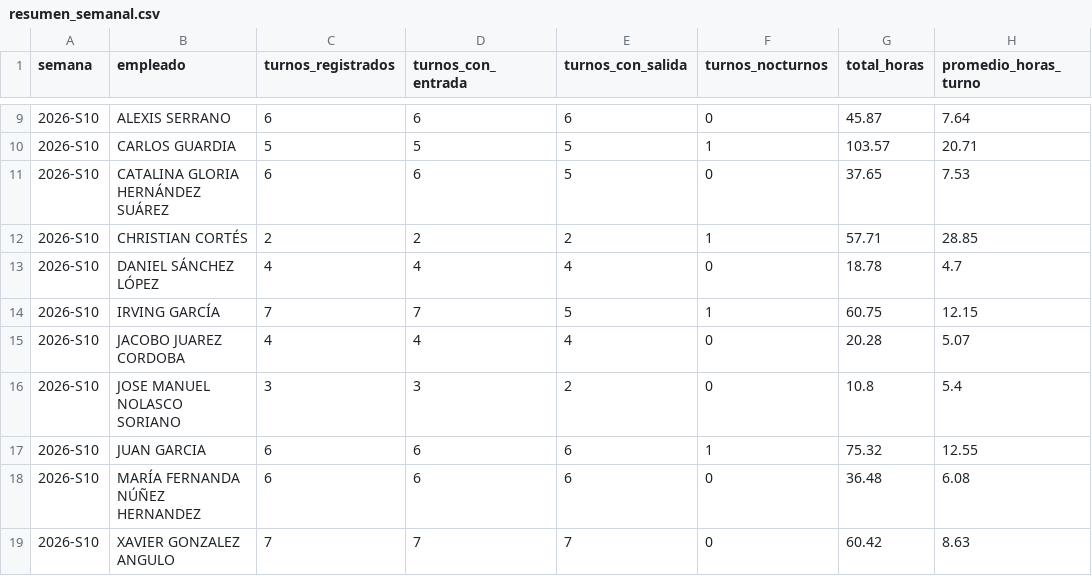
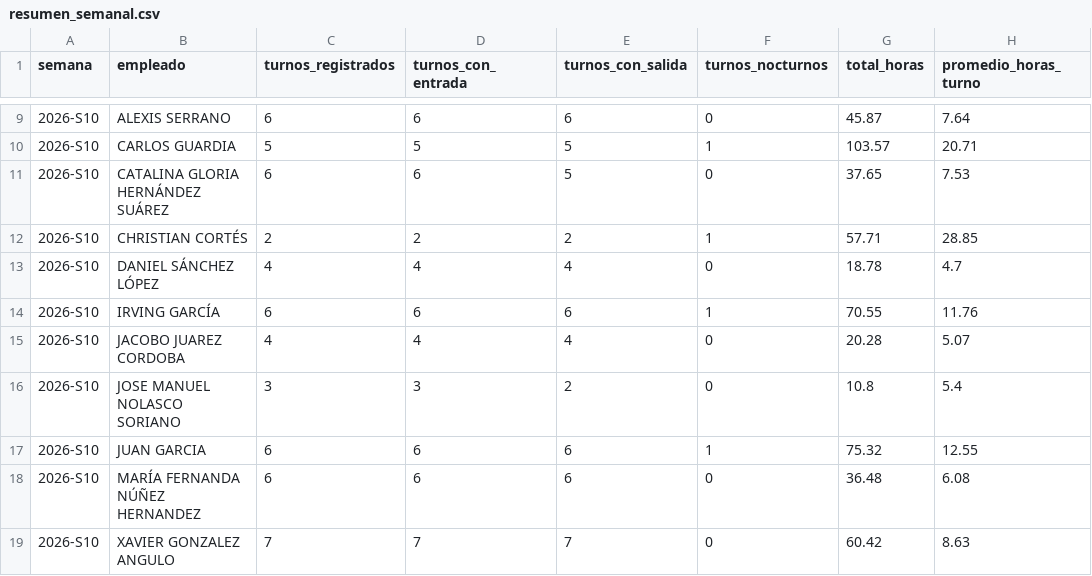
Before and after one commit to nadiaruppelmx-dot/process_attendance, a CSV file: data/processed/resumen_semanal.csv, drawn as a sheet; only a part is shown, gaps mark what is left out; the diff names each change by its address in the sheet, - before the commit and + after, or states it on an @@ line.

Commit message:
Actualización semanal: resumen_semanal.csv

```diff
--- a/data/processed/resumen_semanal.csv
+++ b/data/processed/resumen_semanal.csv
-C14 (turnos_registrados): 7
+C14 (turnos_registrados): 6
-D14 (turnos_con_entrada): 7
+D14 (turnos_con_entrada): 6
-E14 (turnos_con_salida): 5
+E14 (turnos_con_salida): 6
-G14 (total_horas): 60.75
+G14 (total_horas): 70.55
-H14 (promedio_horas_turno): 12.15
+H14 (promedio_horas_turno): 11.76
```
